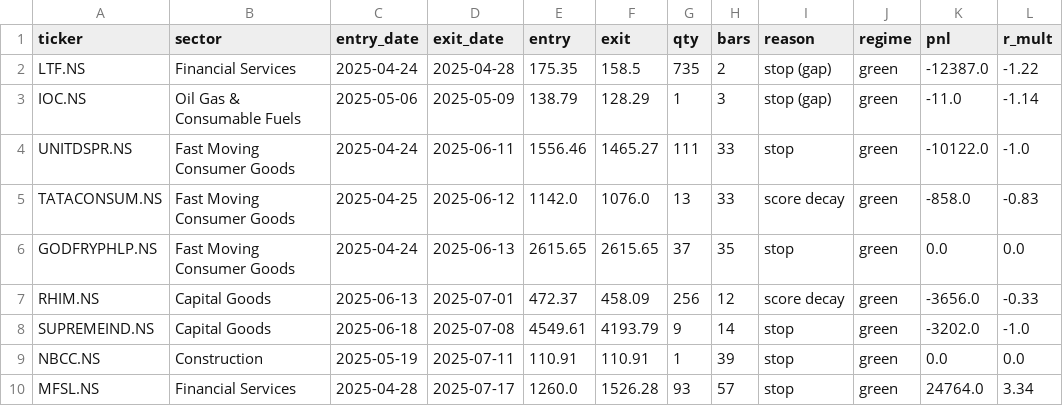
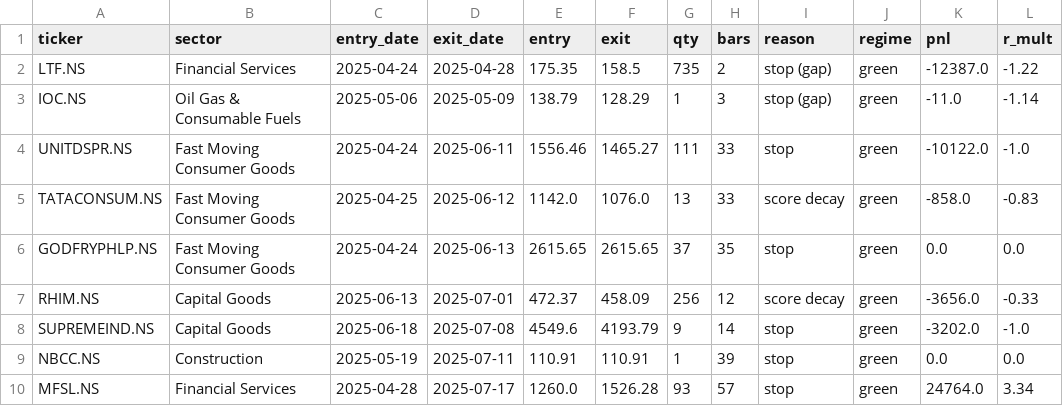
Before and after one commit to aryachirag02/swing-desk, a CSV file: trades_train.csv, drawn as a sheet; only a part is shown.

```diff
--- a/trades_train.csv
+++ b/trades_train.csv
@@ -7,3 +7,3 @@ GODFRYPHLP.NS,Fast Moving Consumer Goods,2025-04-24,2025-06-13,2615.65,2615.65,3
 RHIM.NS,Capital Goods,2025-06-13,2025-07-01,472.37,458.09,256,12,score decay,green,-3656.0,-0.33
-SUPREMEIND.NS,Capital Goods,2025-06-18,2025-07-08,4549.61,4193.79,9,14,stop,green,-3202.0,-1.0
+SUPREMEIND.NS,Capital Goods,2025-06-18,2025-07-08,4549.6,4193.79,9,14,stop,green,-3202.0,-1.0
 NBCC.NS,Construction,2025-05-19,2025-07-11,110.91,110.91,1,39,stop,green,0.0,0.0
```
Also changed, not shown: 2 other files.
